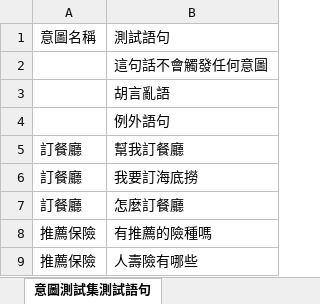
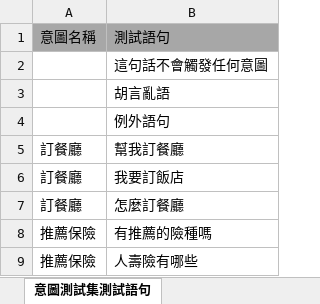
Before and after one commit to VellichorLK/emotibot-admin-api, an Excel workbook: module/admin-api/InitFiles/zh-tw/intent_test_template.xlsx, sheet 意圖測試集測試語句, drawn as a sheet; values as stored, in another font and other column widths than the file's, no borders; the diff names each change by its address in the sheet, - before the commit and + after, or states it on an @@ line.

Commit message:
FIX admin-api BFOP-1122

```diff
--- a/module/admin-api/InitFiles/zh-tw/intent_test_template.xlsx (sheet 意圖測試集測試語句)
+++ b/module/admin-api/InitFiles/zh-tw/intent_test_template.xlsx (sheet 意圖測試集測試語句)
-A1:B1 fill: none
+A1:B1 fill: #A7A7A7
-B6: 我要訂海底撈
+B6: 我要訂飯店
```
Also changed, not shown: module/admin-api/InitFiles/zh-cn/intent_template.xlsx, module/admin-api/InitFiles/zh-tw/intent_template.xlsx, 1 other file.
